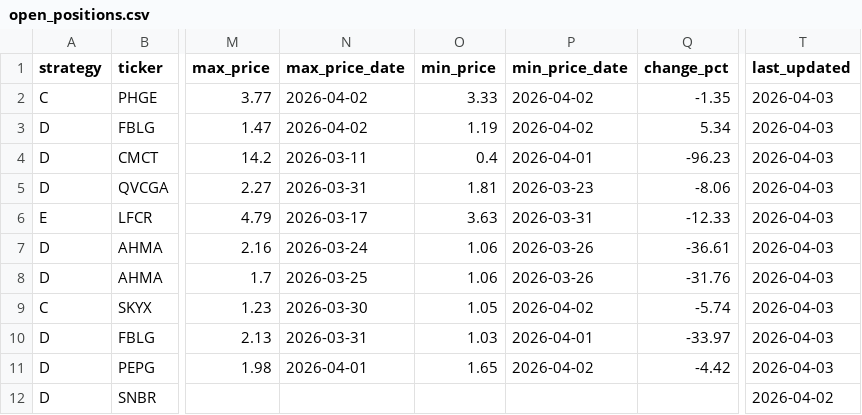
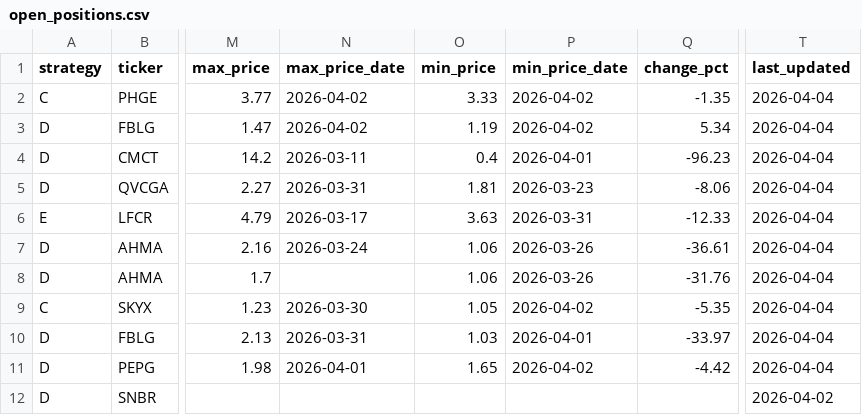
Before and after one commit to jayc950807/surge-scanner, a CSV file: data/open_positions.csv, drawn as a sheet; only a part is shown, gaps mark what is left out; the diff names each change by its address in the sheet, - before the commit and + after, or states it on an @@ line.

```diff
--- a/data/open_positions.csv
+++ b/data/open_positions.csv
-T2:T11 (last_updated): 2026-04-03
+T2:T11 (last_updated): 2026-04-04
-N8 (max_price_date): 2026-03-25
+N8 (max_price_date): (empty)
-Q9 (change_pct): -5.74
+Q9 (change_pct): -5.35
```
Also changed, not shown: data/history.csv, 3 other files.
